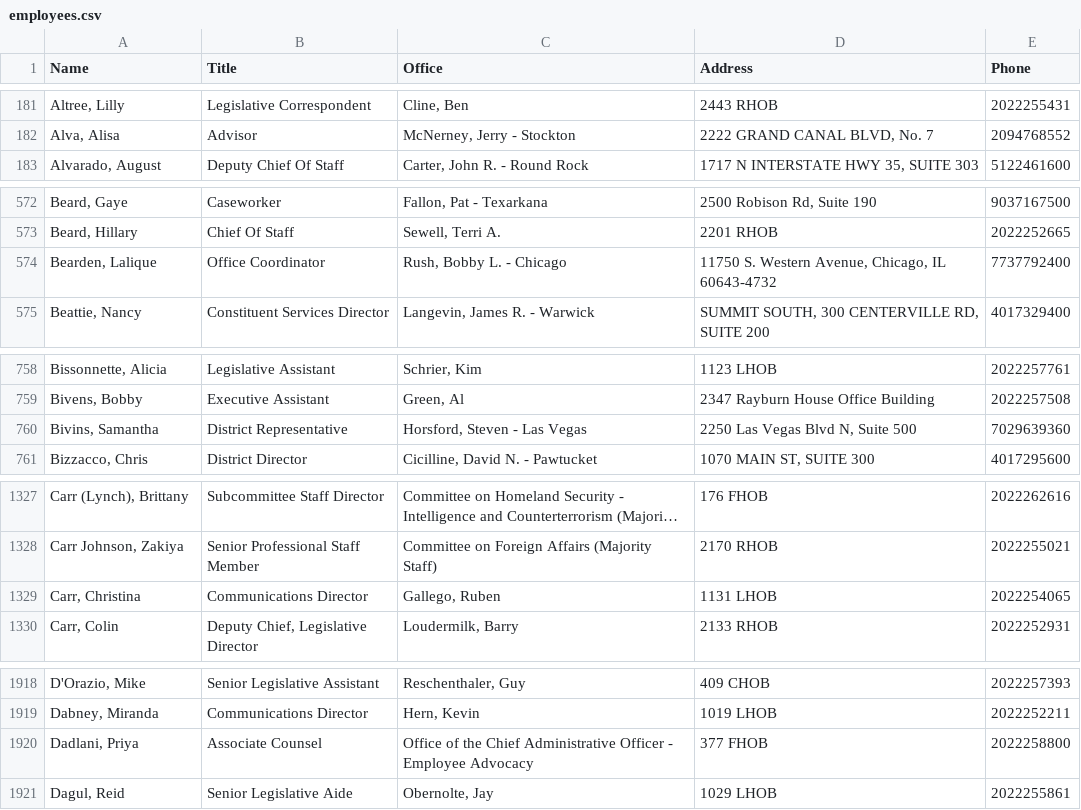
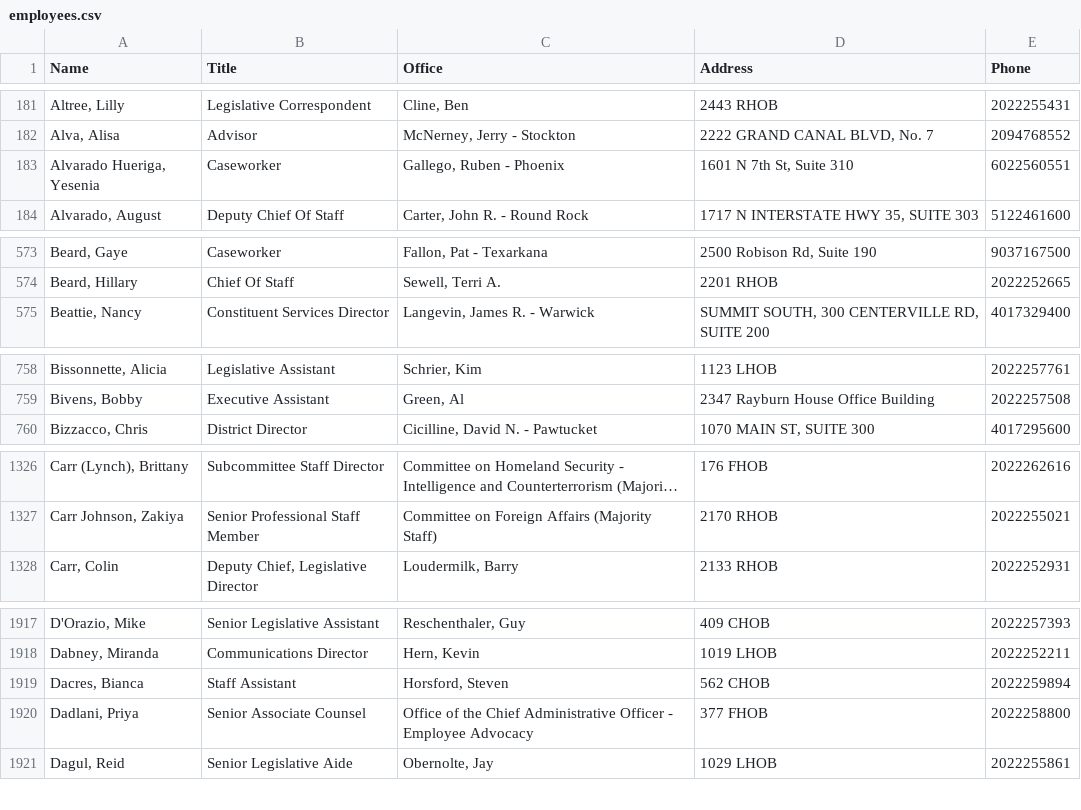
Before and after one commit to venkata14/python-app-PIHE, a CSV file: employees.csv, drawn as a sheet; only a part is shown, gaps mark what is left out; long unchanged cells end in …; removed rows and columns are numbered as before the commit, all else as after; the diff covers the shown part only; the diff names each change by its address in the sheet, - before the commit and + after, or states it on an @@ line.

```diff
--- a/employees.csv
+++ b/employees.csv
+row 183: Alvarado Hueriga, Yesenia | Caseworker | Gallego, Ruben - Phoenix | 1601 N 7th St, Suite 310 | 6022560551
-row 574: Bearden, Lalique | Office Coordinator | Rush, Bobby L. - Chicago | 11750 S. Western Avenue, Chicago, IL 60643-4732 | 7737792400
-row 760: Bivins, Samantha | District Representative | Horsford, Steven - Las Vegas | 2250 Las Vegas Blvd N, Suite 500 | 7029639360
-row 1329: Carr, Christina | Communications Director | Gallego, Ruben | 1131 LHOB | 2022254065
+row 1919: Dacres, Bianca | Staff Assistant | Horsford, Steven | 562 CHOB | 2022259894
-B1920 (Title): Associate Counsel
+B1920 (Title): Senior Associate Counsel
```
Also changed, not shown: 8 added rows, 8 removed rows and 4 edited cells elsewhere in this file, 2 other files.
